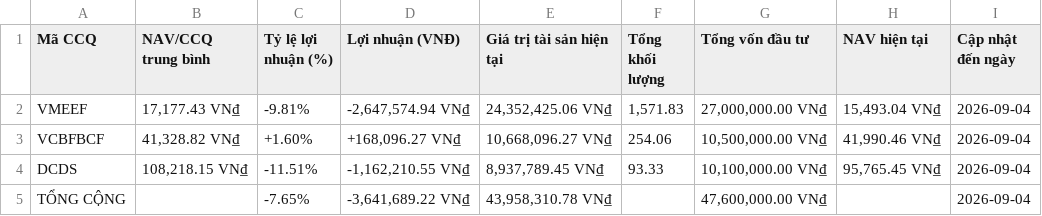
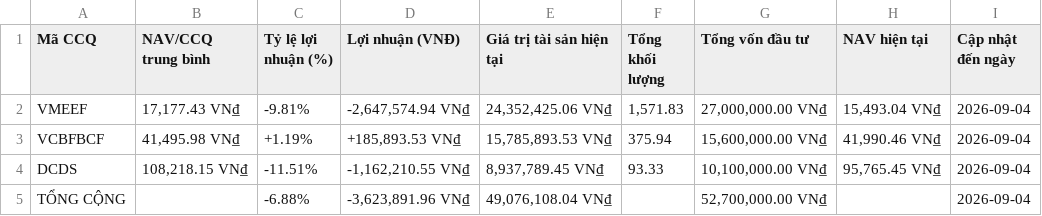
Before and after one commit to congdanh0101/vietnamese-fund-nav-tracker, a CSV file: total_asset.csv, drawn as a sheet.

```diff
--- a/total_asset.csv
+++ b/total_asset.csv
@@ -2,4 +2,4 @@ Mã CCQ,NAV/CCQ trung bình,Tỷ lệ lợi nhuận (%),Lợi nhuận (VNĐ),Gi
 VMEEF,"17,177.43 VN₫",-9.81%,"-2,647,574.94 VN₫","24,352,425.06 VN₫","1,571.83","27,000,000.00 VN₫","15,493.04 VN₫",2026-09-04
-VCBFBCF,"41,328.82 VN₫",+1.60%,"+168,096.27 VN₫","10,668,096.27 VN₫",254.06,"10,500,000.00 VN₫","41,990.46 VN₫",2026-09-04
+VCBFBCF,"41,495.98 VN₫",+1.19%,"+185,893.53 VN₫","15,785,893.53 VN₫",375.94,"15,600,000.00 VN₫","41,990.46 VN₫",2026-09-04
 DCDS,"108,218.15 VN₫",-11.51%,"-1,162,210.55 VN₫","8,937,789.45 VN₫",93.33,"10,100,000.00 VN₫","95,765.45 VN₫",2026-09-04
-TỔNG CỘNG,,-7.65%,"-3,641,689.22 VN₫","43,958,310.78 VN₫",,"47,600,000.00 VN₫",,2026-09-04
+TỔNG CỘNG,,-6.88%,"-3,623,891.96 VN₫","49,076,108.04 VN₫",,"52,700,000.00 VN₫",,2026-09-04
```
Also changed, not shown: data_trans/All_Transactions_Merged.csv, data_trans/VCBFBCF_transaction.csv, 3 other files.
